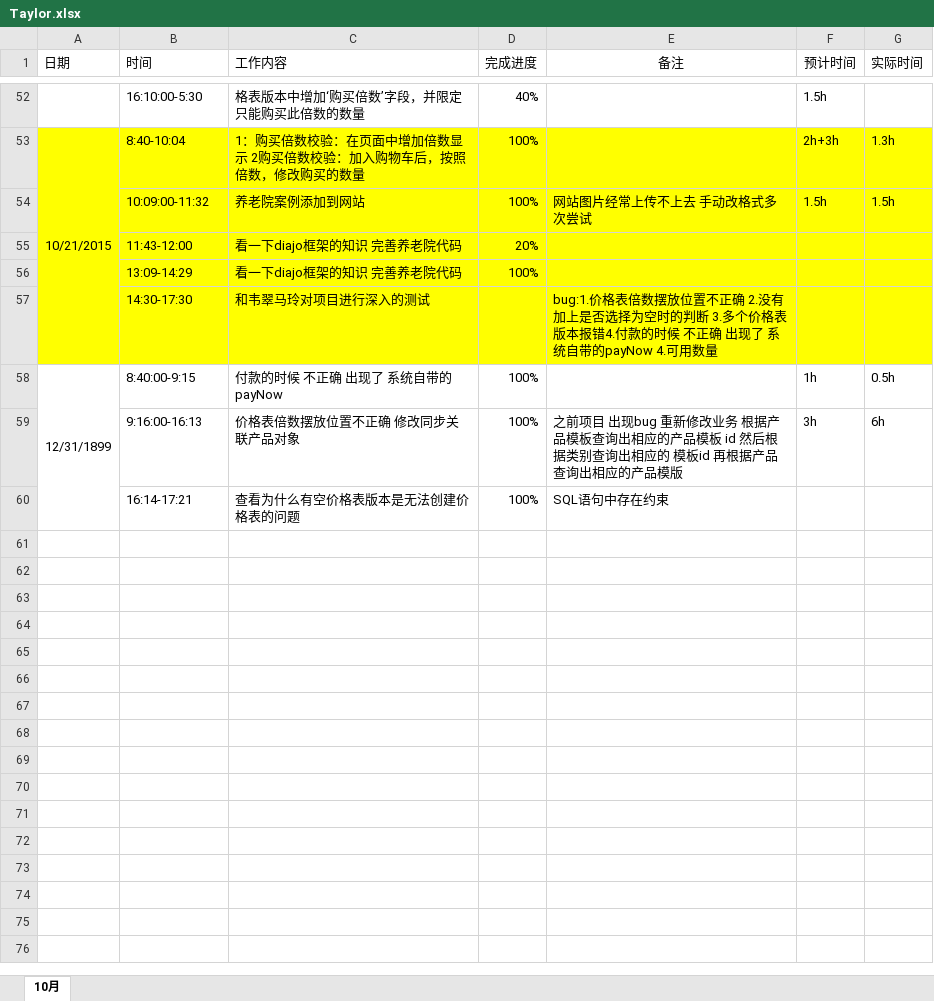
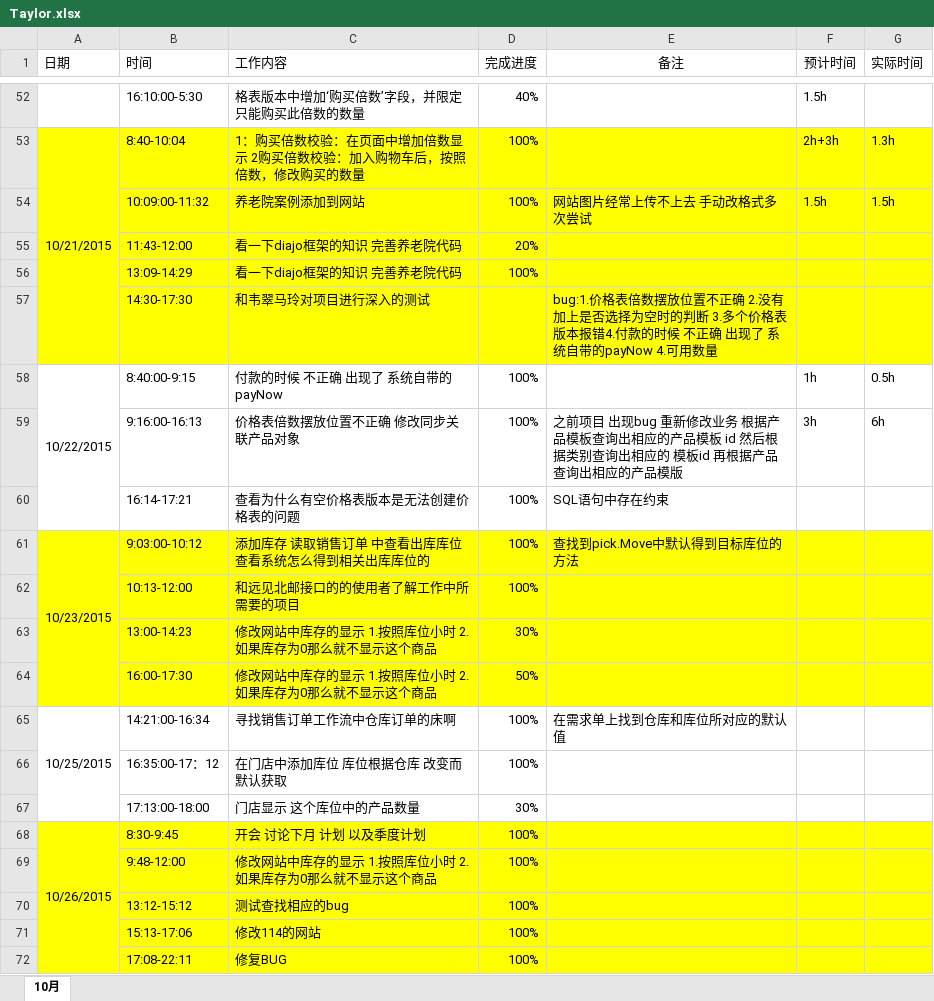
Before and after one commit to qdsunjiahong/addons, an Excel workbook: work_day_log/Taylor.xlsx, sheet 10月, drawn as a sheet; only a part is shown, gaps mark what is left out; values as stored, in another font and other column widths than the file's, no borders; the diff names each change by its address in the sheet, - before the commit and + after, or states it on an @@ line.

```diff
--- a/work_day_log/Taylor.xlsx (sheet 10月)
+++ b/work_day_log/Taylor.xlsx (sheet 10月)
-A58 (日期): 12/31/1899
+A58 (日期): 10/22/2015
+row 61: 10/23/2015 | 9:03:00-10:12 | 添加库存 读取销售订单 中查看出库库位 查看系统怎么得到相关出库库位的 | 100% | 查找到pick.Move中默认得到目标库位的方法
+row 62:  | 10:13-12:00 | 和远见北邮接口的的使用者了解工作中所需要的项目 | 100%
+row 63:  | 13:00-14:23 | 修改网站中库存的显示 1.按照库位小时 2.如果库存为0那么就不显示这个商品 | 30%
+row 64:  | 16:00-17:30 | 修改网站中库存的显示 1.按照库位小时 2.如果库存为0那么就不显示这个商品 | 50%
+row 65: 10/25/2015 | 14:21:00-16:34 | 寻找销售订单工作流中仓库订单的床啊 | 100% | 在需求单上找到仓库和库位所对应的默认值
+row 66:  | 16:35:00-17：12 | 在门店中添加库位 库位根据仓库 改变而默认获取 | 100%
+row 67:  | 17:13:00-18:00 | 门店显示 这个库位中的产品数量 | 30%
+row 68: 10/26/2015 | 8:30-9:45 | 开会 讨论下月 计划 以及季度计划 | 100%
+row 69:  | 9:48-12:00 | 修改网站中库存的显示 1.按照库位小时 2.如果库存为0那么就不显示这个商品 | 100%
+row 70:  | 13:12-15:12 | 测试查找相应的bug | 100%
+row 71:  | 15:13-17:06 | 修改114的网站 | 100%
+row 72:  | 17:08-22:11 | 修复BUG | 100%
```
Also changed, not shown: 6 other files.
